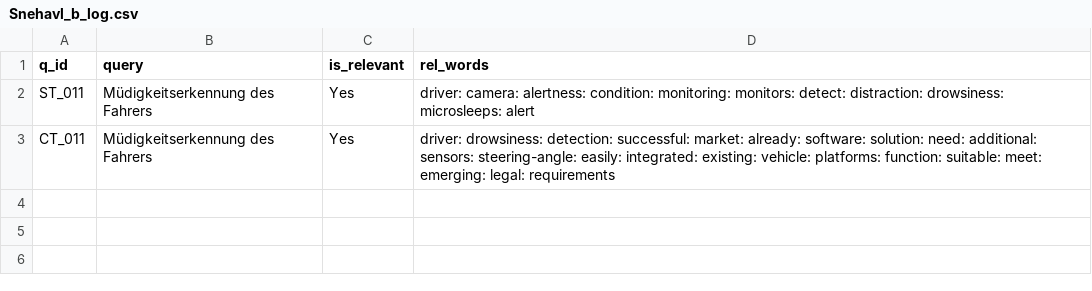
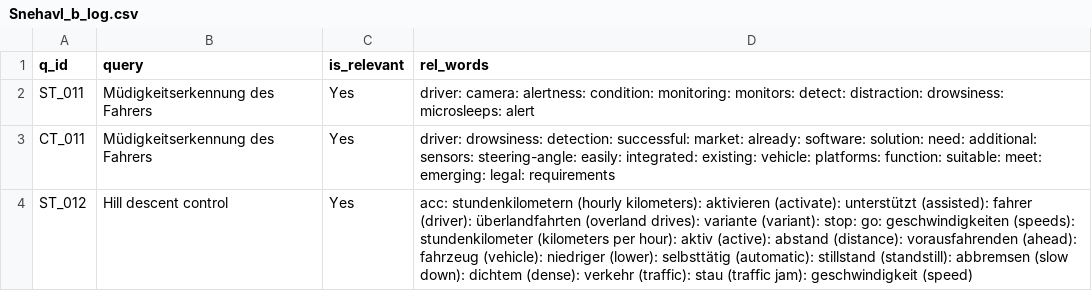
Before and after one commit to vijusudhi/cltr_web_app, a CSV file: logs/Snehavl_b_log.csv, drawn as a sheet.

Commit message:
User Snehavl updating via PyGithub

```diff
--- a/logs/Snehavl_b_log.csv
+++ b/logs/Snehavl_b_log.csv
@@ -3 +3,2 @@ ST_011, Müdigkeitserkennung des Fahrers, Yes, driver: camera: alertness: condit
 CT_011, Müdigkeitserkennung des Fahrers, Yes, driver: drowsiness: detection: successful: market: already: software: solution: need: additional: sensors: steering-angle: easily: integrated: existing: vehicle: platforms: function: suitable: meet: emerging: legal: requirements
+ST_012, Hill descent control, Yes, acc: stundenkilometern (hourly kilometers): aktivieren (activate): unterstützt (assisted): fahrer (driver): überlandfahrten (overland drives): variante (variant): stop: go: geschwindigkeiten (speeds): stundenkilometer (kilometers per hour): aktiv (active): abstand (distance): vorausfahrenden (ahead): fahrzeug (vehicle): niedriger (lower): selbsttätig (automatic): stillstand (standstill): abbremsen (slow down): dichtem (dense): verkehr (traffic): stau (traffic jam): geschwindigkeit (speed)
```
